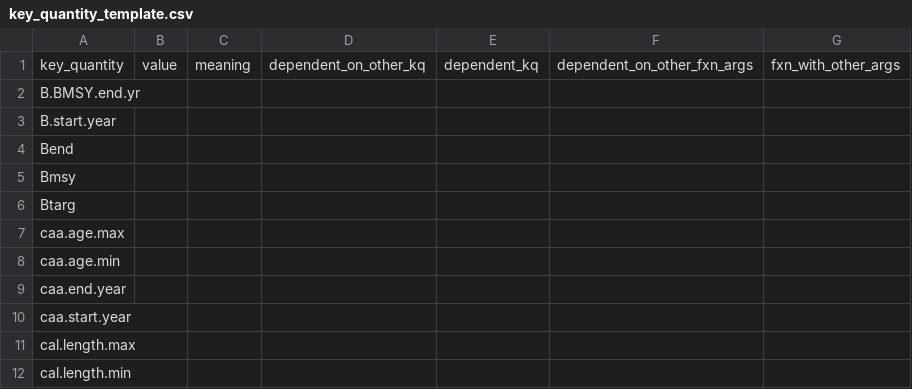
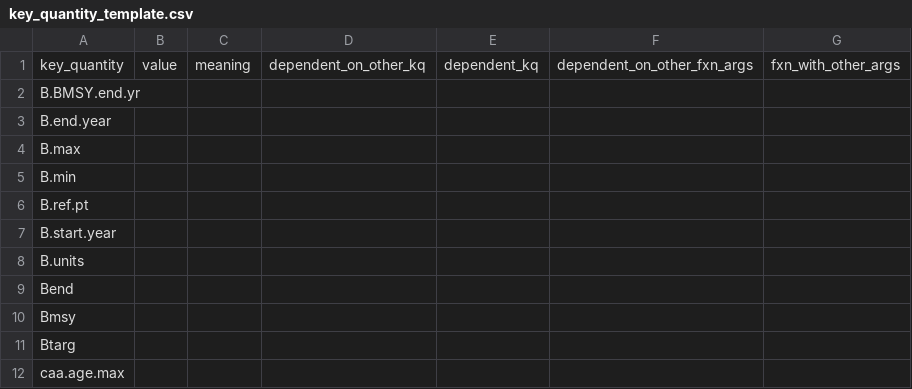
Before and after one commit to nmfs-ost/stockplotr, a CSV file: inst/resources/key_quantity_template.csv, drawn as a sheet; only a part is shown; the shorter side is filled out with more unchanged rows.

```diff
--- a/inst/resources/key_quantity_template.csv
+++ b/inst/resources/key_quantity_template.csv
@@ -2,3 +2,8 @@ key_quantity,value,meaning,dependent_on_other_kq,dependent_kq,dependent_on_other
 B.BMSY.end.yr,,,,,,
+B.end.year,,,,,,
+B.max,,,,,,
+B.min,,,,,,
+B.ref.pt,,,,,,
 B.start.year,,,,,,
+B.units,,,,,,
 Bend,,,,,,
```
Also changed, not shown: 2 other files.
